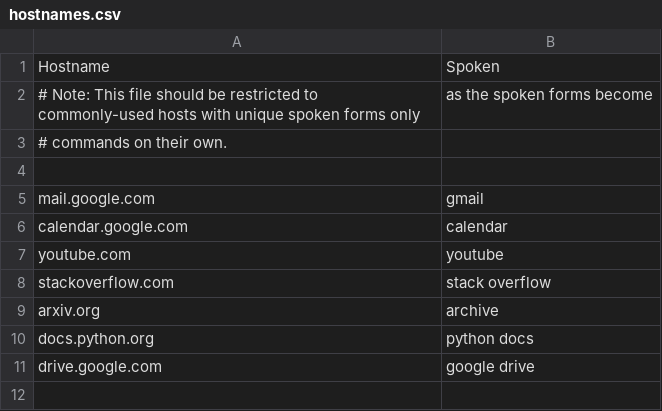
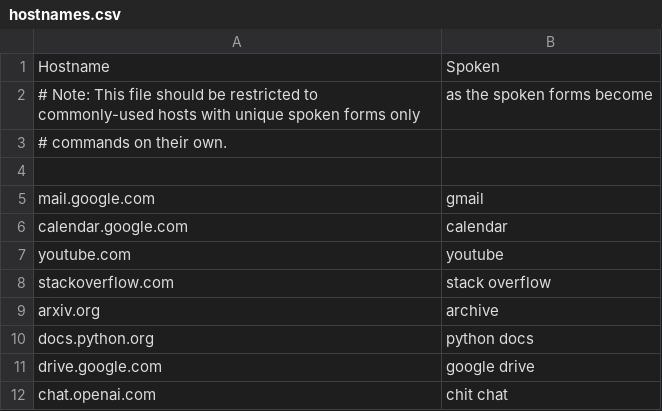
Before and after one commit to downscore/eam-talon, a CSV file: settings/hostnames.csv, drawn as a sheet.

Commit message:
Add more hostnames and websites.

```diff
--- a/settings/hostnames.csv
+++ b/settings/hostnames.csv
@@ -11 +11,2 @@ docs.python.org,python docs
 drive.google.com,google drive
+chat.openai.com,chit chat
```
Also changed, not shown: settings/websites.csv.
